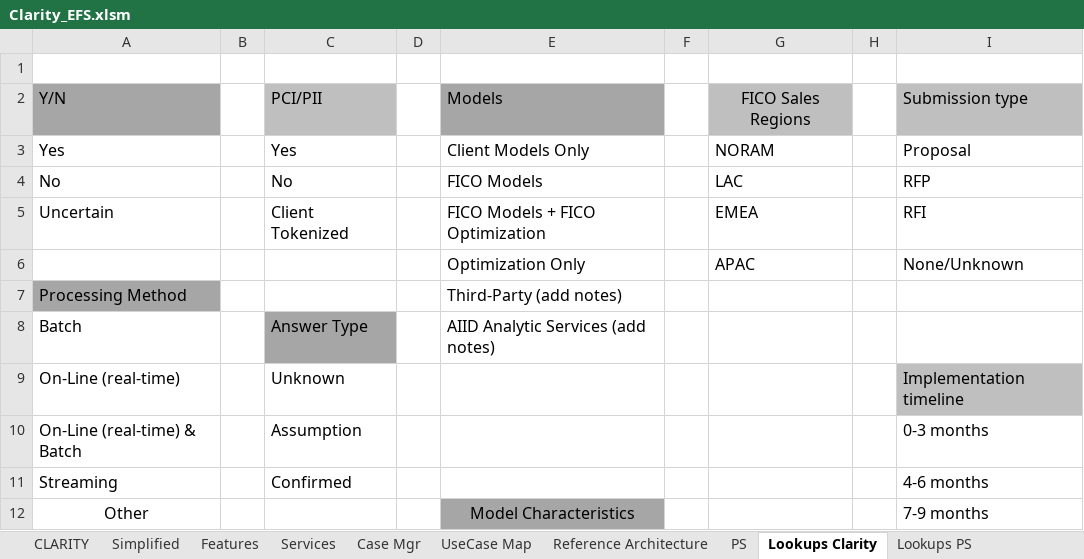
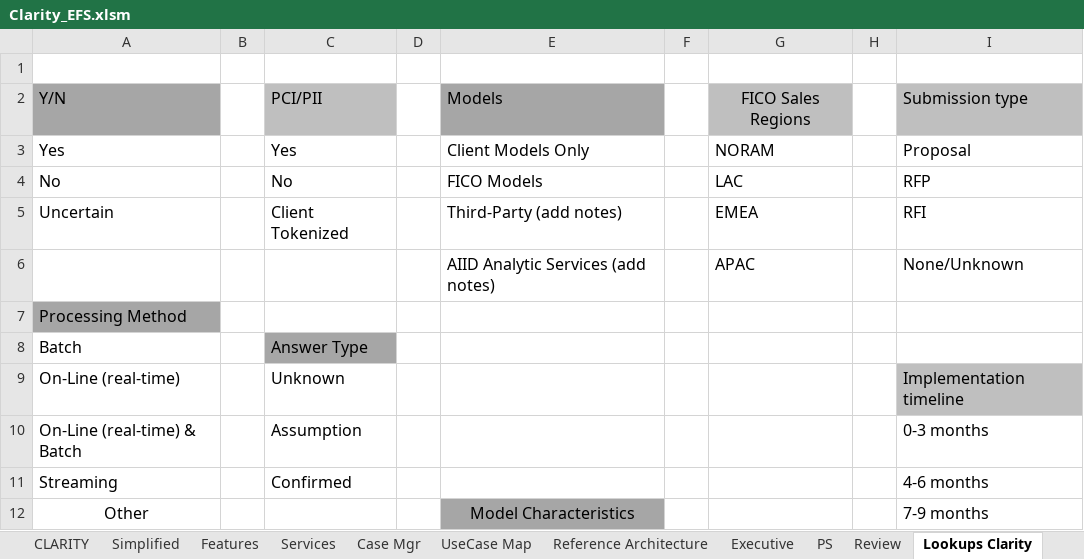
Before and after one commit to markeastwood1/Clarity_EFS, an Excel workbook: Clarity_EFS.xlsm, sheet Lookups Clarity, drawn as a sheet; only a part is shown; values as stored, in another font and other column widths than the file's, no borders; the diff names each change by its address in the sheet, - before the commit and + after, or states it on an @@ line.

Commit message:
tweak show models

```diff
--- a/Clarity_EFS.xlsm (sheet Lookups Clarity)
+++ b/Clarity_EFS.xlsm (sheet Lookups Clarity)
@@ sheet tab unhidden: Executive @@
@@ sheet tab unhidden: Review @@
-E5: FICO Models + FICO Optimization
+E5: Third-Party (add notes)
-E6: Optimization Only
+E6: AIID Analytic Services (add notes)
-E7: Third-Party (add notes)
+E7: (empty)
-E8: AIID Analytic Services (add notes)
+E8: (empty)
```
Also changed, not shown: sheet PS, sheet CLARITY, sheet Lookups PS, hidden cells, charts or pictures, 1 other file.
